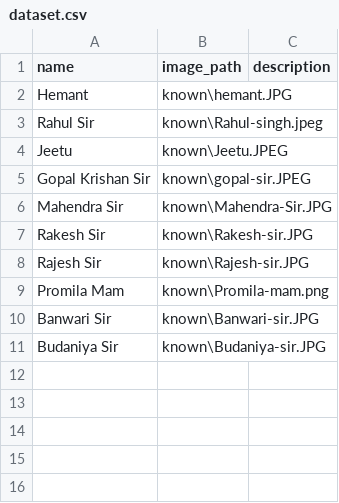
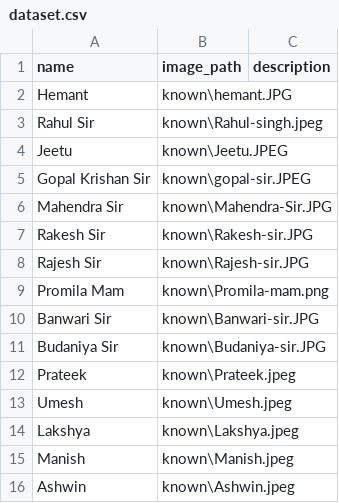
Before and after one commit to hacker-hemu/talking-robot-gps, a CSV file: dataset.csv, drawn as a sheet.

```diff
--- a/dataset.csv
+++ b/dataset.csv
@@ -11 +11,6 @@ Banwari Sir,known\Banwari-sir.JPG,
 Budaniya Sir,known\Budaniya-sir.JPG,
+Prateek,known\Prateek.jpeg,
+Umesh,known\Umesh.jpeg,
+Lakshya,known\Lakshya.jpeg,
+Manish,known\Manish.jpeg,
+Ashwin,known\Ashwin.jpeg,
```
Also changed, not shown: 6 other files.
